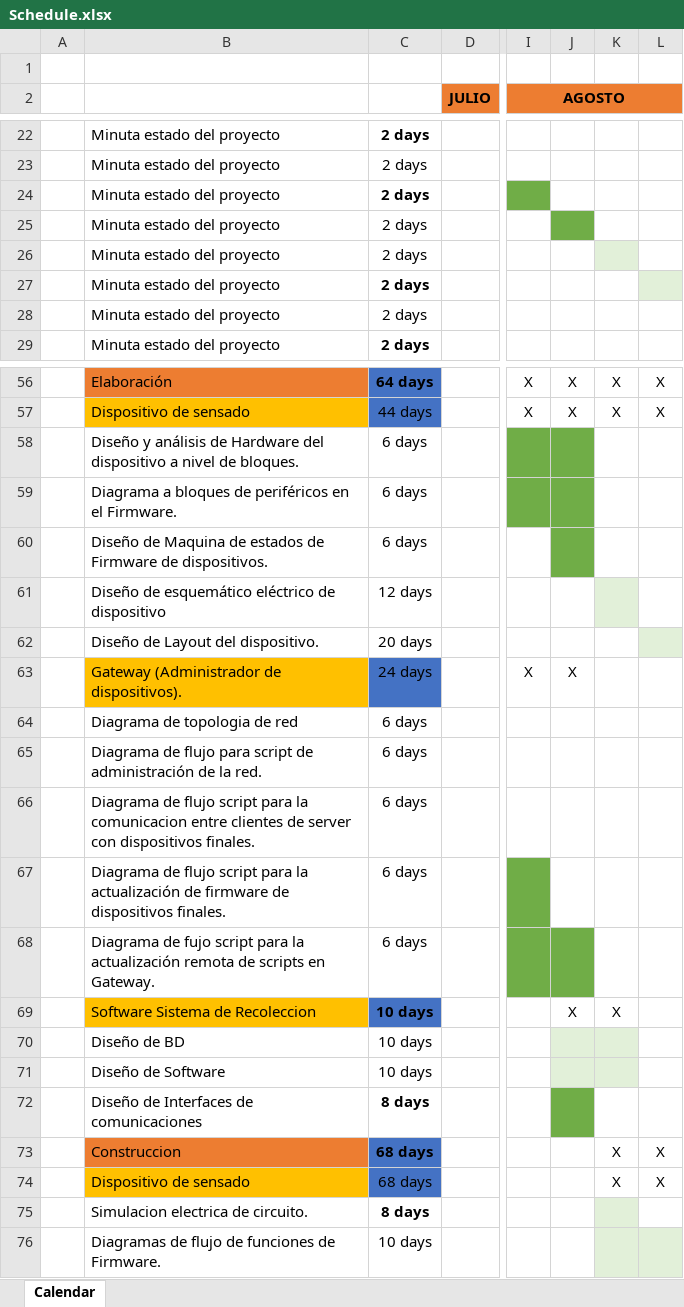
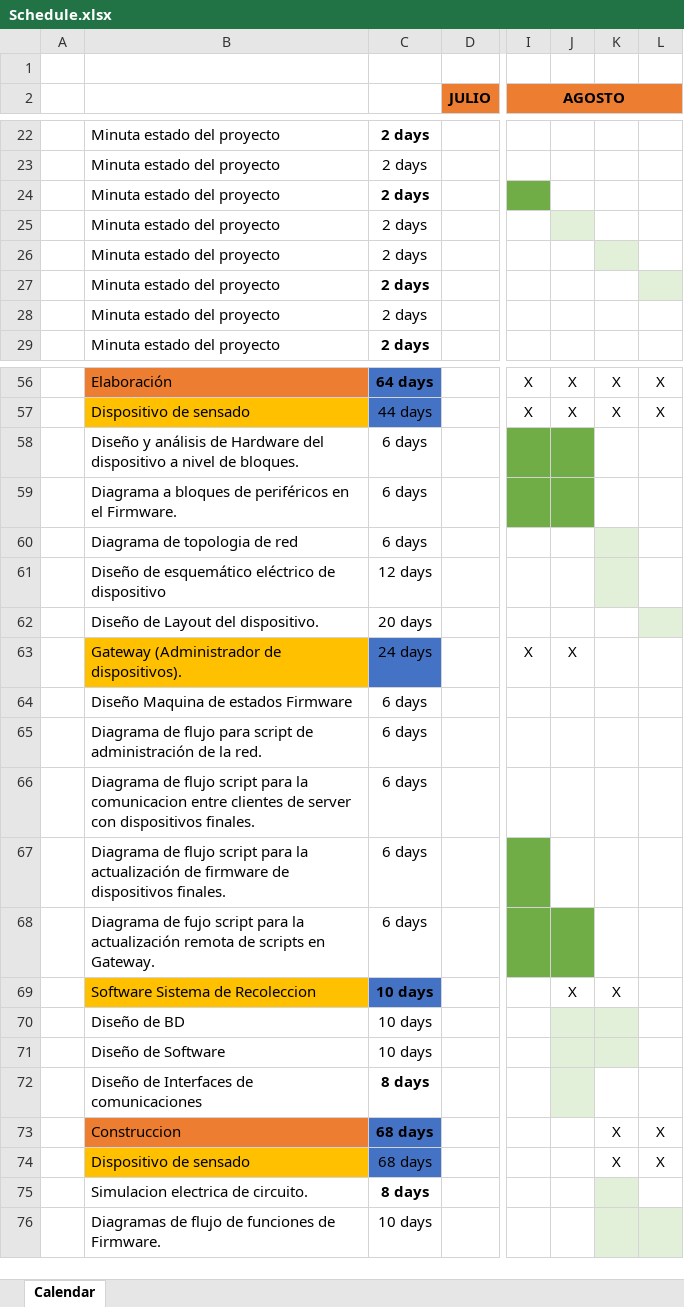
Before and after one commit to Juaninmejia/SistemaDeRecoleccionDeBasuraInteligente, an Excel workbook: Schedule.xlsx, sheet Calendar, drawn as a sheet; only a part is shown, gaps mark what is left out; values as stored, in another font and other column widths than the file's, no borders; the diff names each change by its address in the sheet, - before the commit and + after, or states it on an @@ line.

```diff
--- a/Schedule.xlsx (sheet Calendar)
+++ b/Schedule.xlsx (sheet Calendar)
-J25 fill: #70AD47
+J25 fill: #E2F0D9
-B60: Diseño de Maquina de estados de Firmware de dispositivos.
+B60: Diagrama de topologia de red
-J60 fill: #70AD47
+J60 fill: none
-K60 fill: none
+K60 fill: #E2F0D9
-B64: Diagrama de topologia de red
+B64: Diseño Maquina de estados Firmware
-J72 fill: #70AD47
+J72 fill: #E2F0D9
```
Also changed, not shown: 14 other files.
